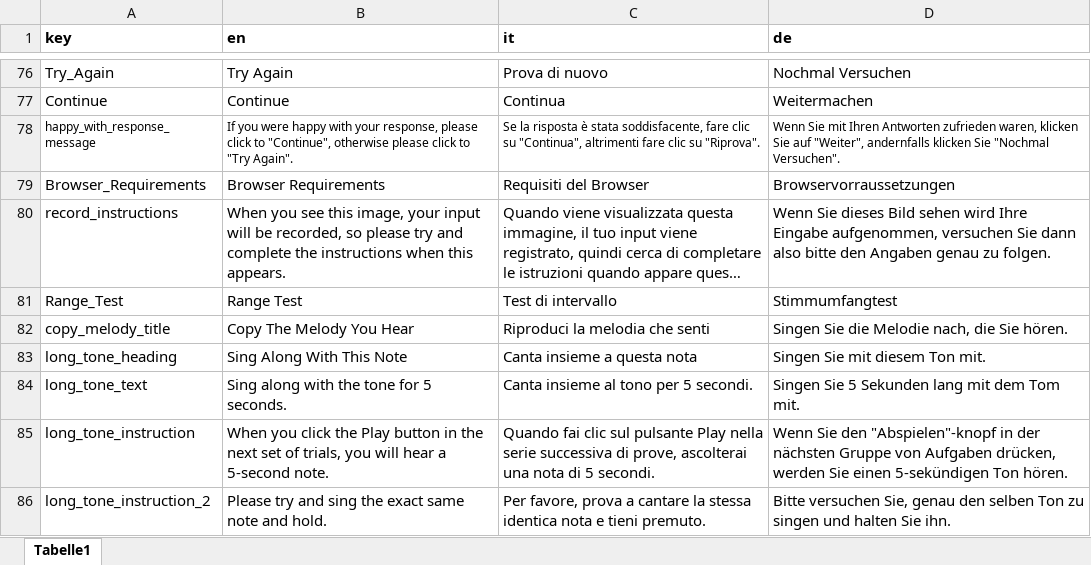
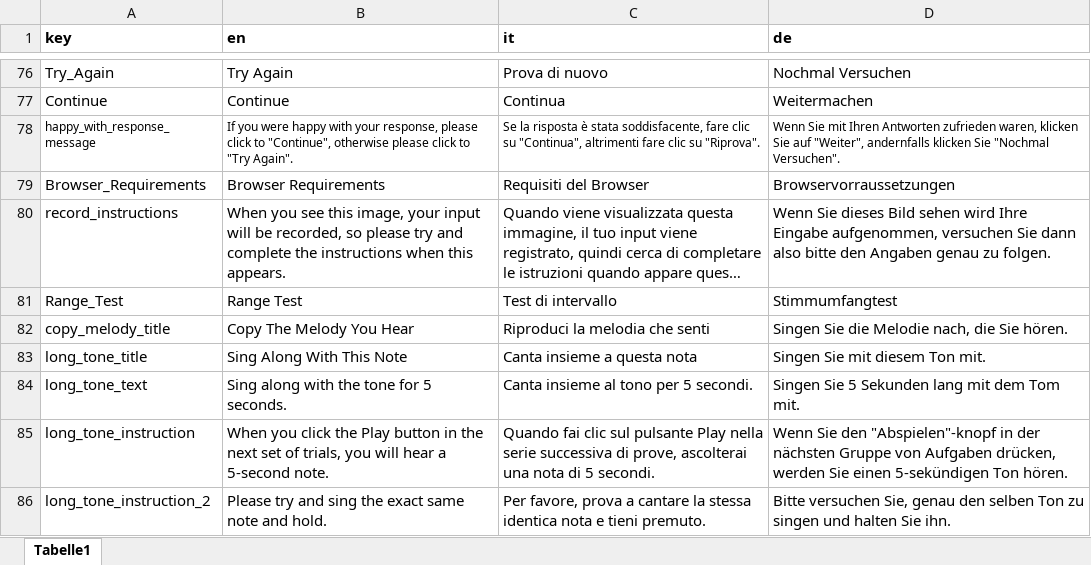
Before and after one commit to sebsilas/musicassessr, an Excel workbook: data-raw/musicassessr_dict.xlsx, sheet Tabelle1, drawn as a sheet; only a part is shown, gaps mark what is left out; long unchanged cells end in …; values as stored, in another font and other column widths than the file's, no borders; the diff names each change by its address in the sheet, - before the commit and + after, or states it on an @@ line.

Commit message:
Rebuild dict

```diff
--- a/data-raw/musicassessr_dict.xlsx (sheet Tabelle1)
+++ b/data-raw/musicassessr_dict.xlsx (sheet Tabelle1)
-A83 (key): long_tone_heading
+A83 (key): long_tone_title
```
Also changed, not shown: 3 other files.
